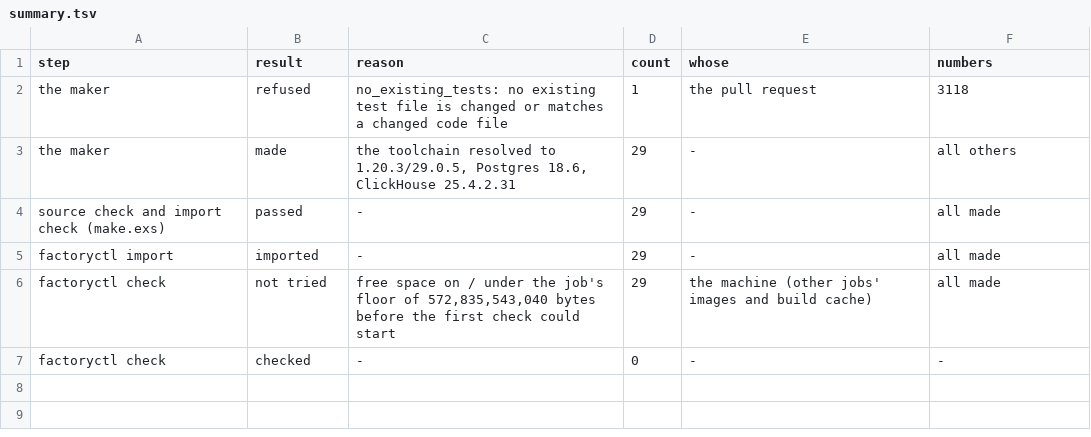
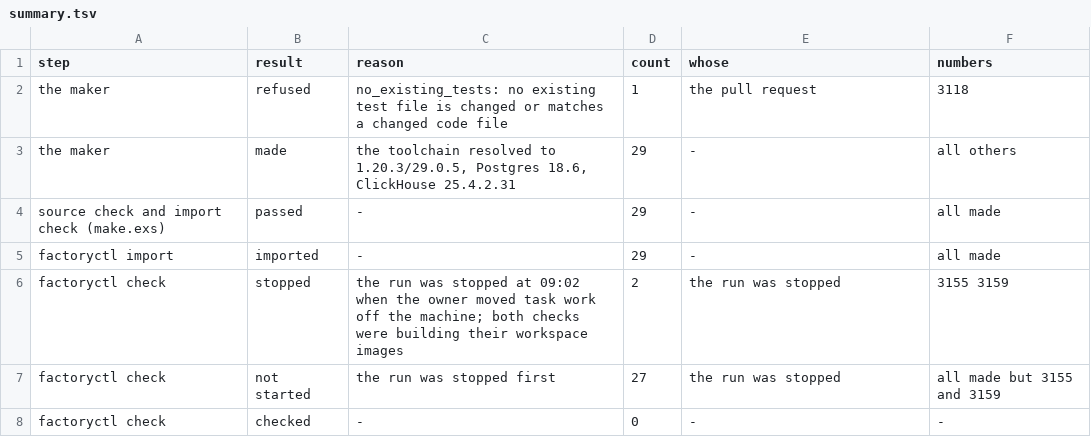
Before and after one commit to Cinderella-Man/elixir-agents-on-mining-rigs, a TSV file: docs/data/2026-11-12_pilot_tasks_nerves_hub_web/summary.tsv, drawn as a sheet.

```diff
--- a/docs/data/2026-11-12_pilot_tasks_nerves_hub_web/summary.tsv
+++ b/docs/data/2026-11-12_pilot_tasks_nerves_hub_web/summary.tsv
@@ -5,3 +5,4 @@ source check and import check (make.exs)	passed	-	29	-	all made
 factoryctl import	imported	-	29	-	all made
-factoryctl check	not tried	free space on / under the job's floor of 572,835,543,040 bytes before the first check could start	29	the machine (other jobs' images and build cache)	all made
+factoryctl check	stopped	the run was stopped at 09:02 when the owner moved task work off the machine; both checks were building their workspace images	2	the run was stopped	3155 3159
+factoryctl check	not started	the run was stopped first	27	the run was stopped	all made but 3155 and 3159
 factoryctl check	checked	-	0	-	-
```
Also changed, not shown: docs/data/2026-11-12_pilot_tasks_nerves_hub_web/tasks_nerves_hub_web.tsv, 4 other files.
